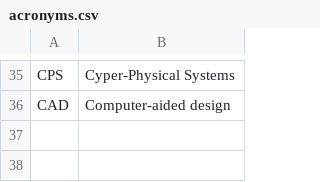
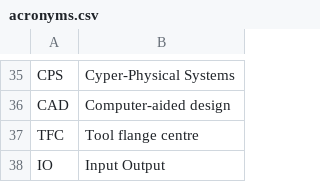
Before and after one commit to rival4567/master-thesis, a CSV file: Pre-introduction/acronyms.csv, drawn as a sheet; only a part is shown, gaps mark what is left out.

```diff
--- a/Pre-introduction/acronyms.csv
+++ b/Pre-introduction/acronyms.csv
@@ -36 +36,3 @@ CPS, Cyper-Physical Systems
 CAD, Computer-aided design
+TFC, Tool flange centre
+IO, Input Output
```
Also changed, not shown: 38 other files.
